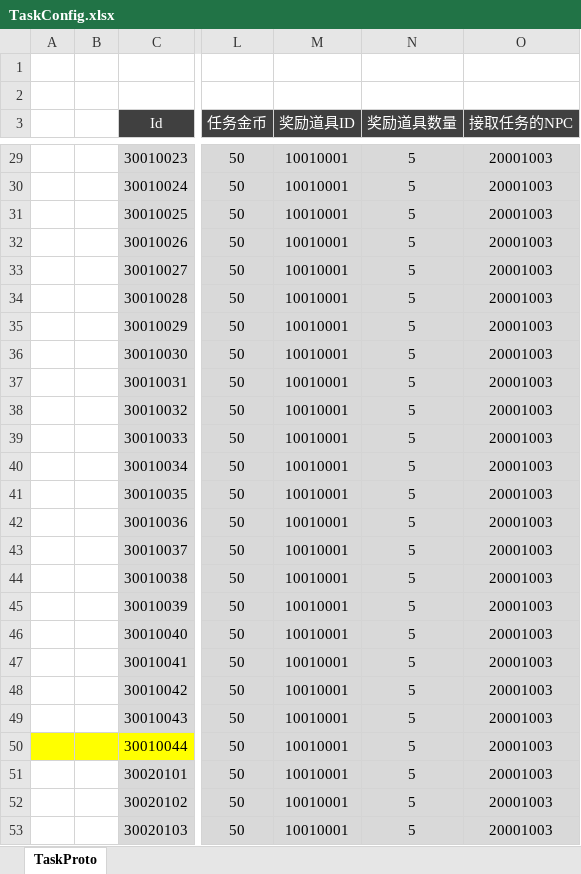
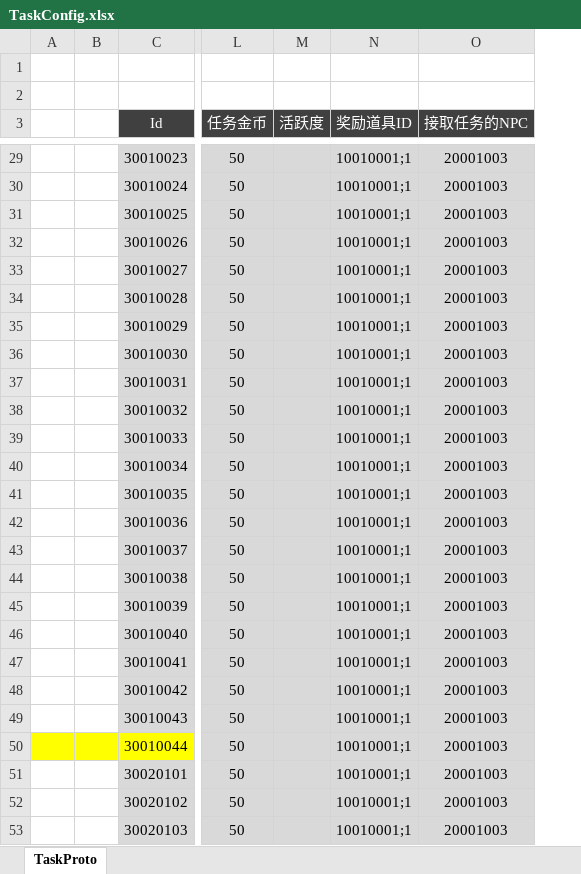
Before and after one commit to csyinghuochong/mengjing, an Excel workbook: Unity/Assets/Config/Excel/TaskConfig.xlsx, sheet TaskProto, drawn as a sheet; only a part is shown, gaps mark what is left out; values as stored, in another font and other column widths than the file's, no borders; removed rows and columns are numbered as before the commit, all else as after; the diff covers the shown part only; the diff names each change by its address in the sheet, - before the commit and + after, or states it on an @@ line.

```diff
--- a/Unity/Assets/Config/Excel/TaskConfig.xlsx (sheet TaskProto)
+++ b/Unity/Assets/Config/Excel/TaskConfig.xlsx (sheet TaskProto)
+column M (活跃度), empty
-column N (奖励道具数量), rows 29-53: all 5
-N29:N53 (奖励道具ID): 10010001
+N29:N53 (奖励道具ID): 10010001;1
```
Also changed, not shown: 1203 edited cells elsewhere in this sheet, 8 other files.
